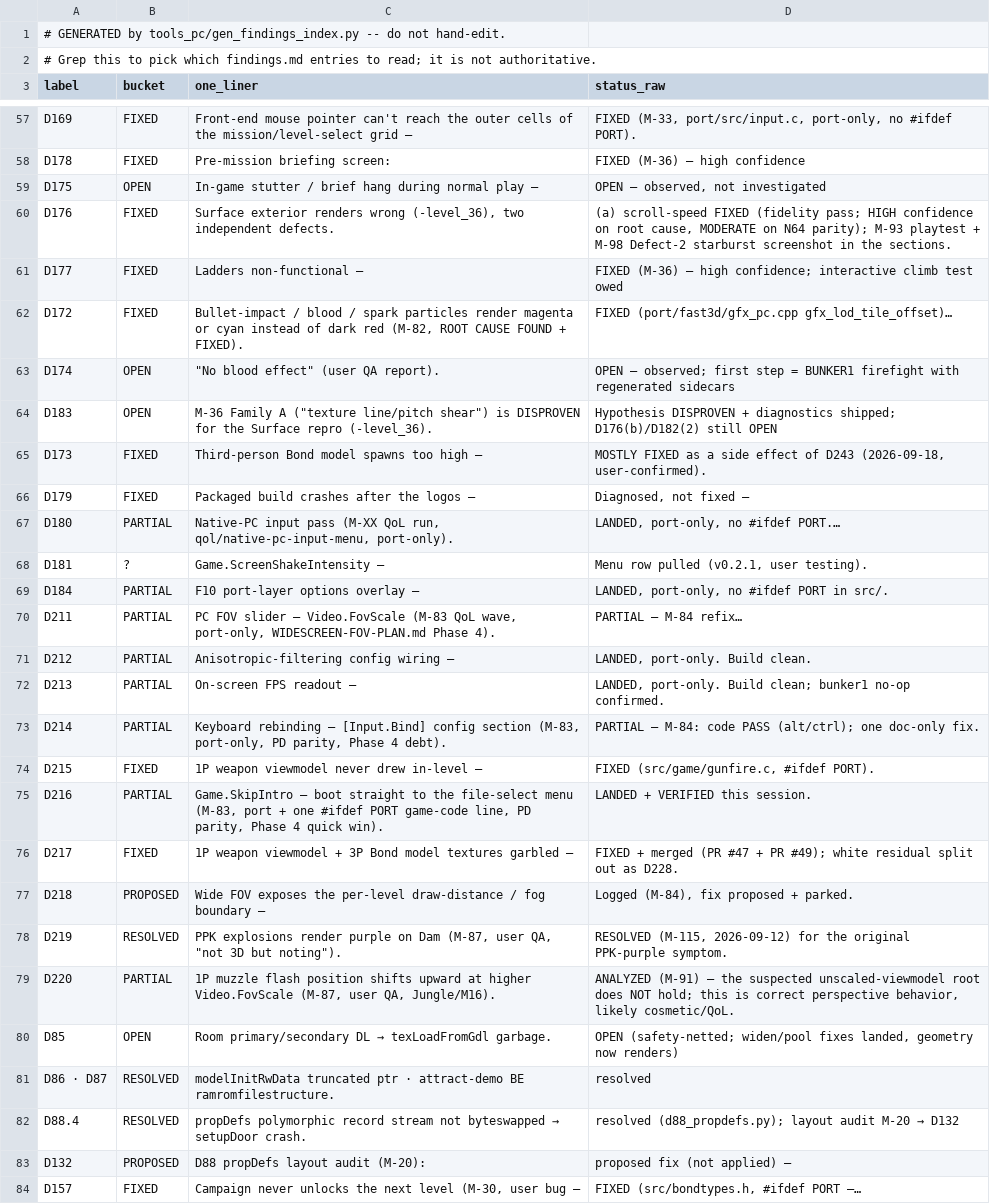
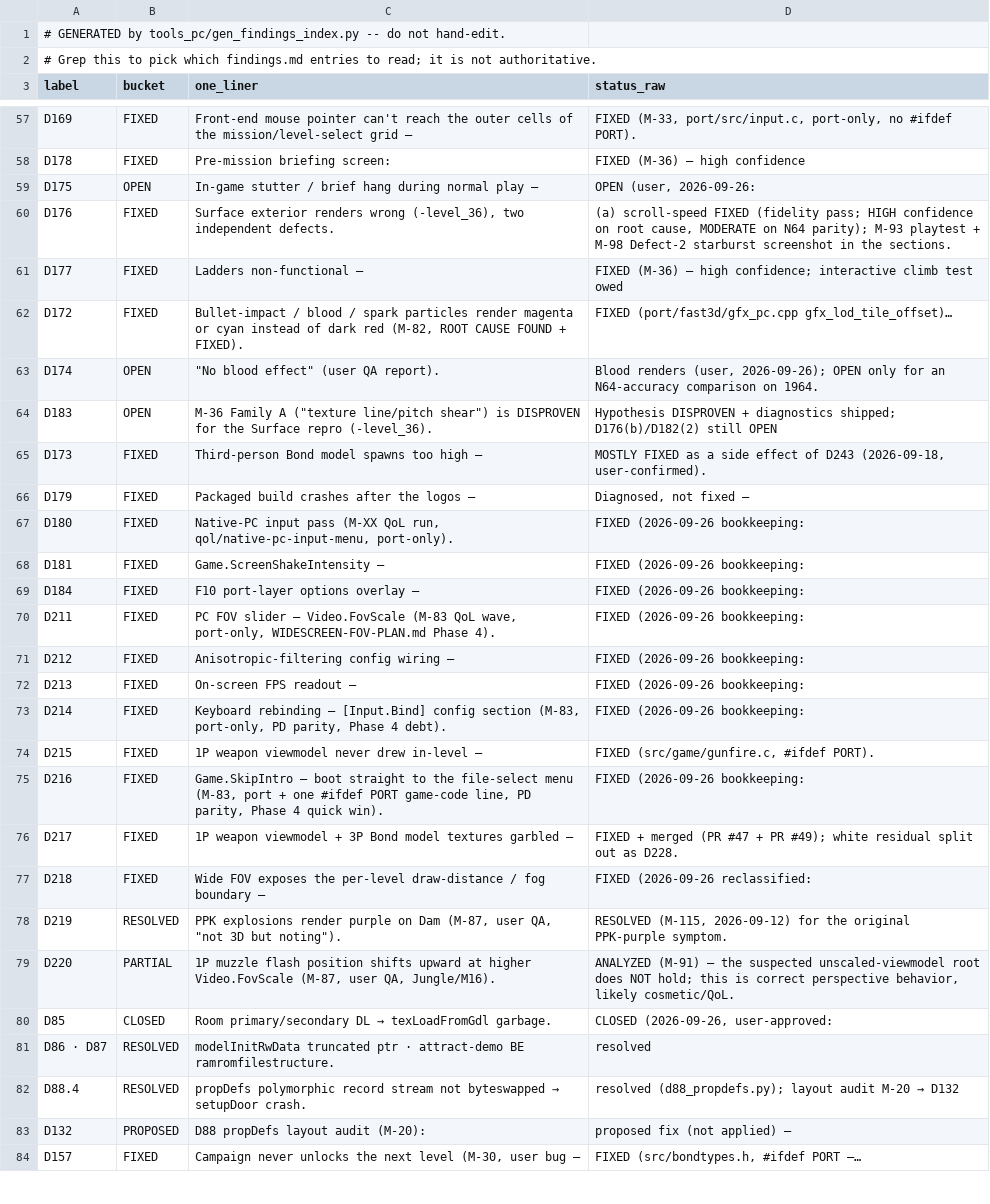
Before and after one commit to danturn/goldeneye-pc-port, a CSV file: docs/dev/findings-index.csv, drawn as a sheet; only a part is shown, gaps mark what is left out; the diff covers the shown part only.

Commit message:
Findings bookkeeping: user status calls + stale-row cleanup (M-201)
User-confirmed fixed/closed: D289 D285 D160 D156 D152 D235; approved
closes D286 D296 D85, D323 parked as an enhancement; D218 shipped as
DrawDistance. Shipped QoL rows D180-D216 and D333-D338 marked fixed;
D318/D320/D321 fixed via D329; D236 sub-passes D265-D280 closed.
D186/D339/D202/D207/D174/D308 annotated with user direction.

```diff
--- a/docs/dev/findings-index.csv
+++ b/docs/dev/findings-index.csv
@@ -58,3 +58,3 @@ D169,FIXED,Front-end mouse pointer can't reach the outer cells of the mission/le
 D178,FIXED,Pre-mission briefing screen:,FIXED (M-36) — high confidence
-D175,OPEN,In-game stutter / brief hang during normal play —,"OPEN — observed, not investigated"
+D175,OPEN,In-game stutter / brief hang during normal play —,"OPEN (user, 2026-09-26:"
 D176,FIXED,"Surface exterior renders wrong (-level_36), two independent defects.","(a) scroll-speed FIXED (fidelity pass; HIGH confidence on root cause, MODERATE on N64 parity); M-93 playtest + M-98 Defect-2 starburst screenshot in the sections."
@@ -62,3 +62,3 @@ D177,FIXED,Ladders non-functional —,FIXED (M-36) — high confidence; interact
 D172,FIXED,"Bullet-impact / blood / spark particles render magenta or cyan instead of dark red (M-82, ROOT CAUSE FOUND + FIXED).",FIXED (port/fast3d/gfx_pc.cpp gfx_lod_tile_offset)…
-D174,OPEN,"""No blood effect"" (user QA report).",OPEN — observed; first step = BUNKER1 firefight with regenerated sidecars
+D174,OPEN,"""No blood effect"" (user QA report).","Blood renders (user, 2026-09-26); OPEN only for an N64-accuracy comparison on 1964."
 D183,OPEN,"M-36 Family A (""texture line/pitch shear"") is DISPROVEN for the Surface repro (-level_36).",Hypothesis DISPROVEN + diagnostics shipped; D176(b)/D182(2) still OPEN
@@ -66,16 +66,16 @@ D173,FIXED,Third-person Bond model spawns too high —,"MOSTLY FIXED as a side e
 D179,FIXED,Packaged build crashes after the logos —,"Diagnosed, not fixed —"
-D180,PARTIAL,"Native-PC input pass (M-XX QoL run, qol/native-pc-input-menu, port-only).","LANDED, port-only, no #ifdef PORT.…"
-D181,?,Game.ScreenShakeIntensity —,"Menu row pulled (v0.2.1, user testing)."
-D184,PARTIAL,F10 port-layer options overlay —,"LANDED, port-only, no #ifdef PORT in src/."
-D211,PARTIAL,"PC FOV slider — Video.FovScale (M-83 QoL wave, port-only, WIDESCREEN-FOV-PLAN.md Phase 4).",PARTIAL — M-84 refix…
-D212,PARTIAL,Anisotropic-filtering config wiring —,"LANDED, port-only. Build clean."
-D213,PARTIAL,On-screen FPS readout —,"LANDED, port-only. Build clean; bunker1 no-op confirmed."
-D214,PARTIAL,"Keyboard rebinding — [Input.Bind] config section (M-83, port-only, PD parity, Phase 4 debt).",PARTIAL — M-84: code PASS (alt/ctrl); one doc-only fix.
+D180,FIXED,"Native-PC input pass (M-XX QoL run, qol/native-pc-input-menu, port-only).",FIXED (2026-09-26 bookkeeping:
+D181,FIXED,Game.ScreenShakeIntensity —,FIXED (2026-09-26 bookkeeping:
+D184,FIXED,F10 port-layer options overlay —,FIXED (2026-09-26 bookkeeping:
+D211,FIXED,"PC FOV slider — Video.FovScale (M-83 QoL wave, port-only, WIDESCREEN-FOV-PLAN.md Phase 4).",FIXED (2026-09-26 bookkeeping:
+D212,FIXED,Anisotropic-filtering config wiring —,FIXED (2026-09-26 bookkeeping:
+D213,FIXED,On-screen FPS readout —,FIXED (2026-09-26 bookkeeping:
+D214,FIXED,"Keyboard rebinding — [Input.Bind] config section (M-83, port-only, PD parity, Phase 4 debt).",FIXED (2026-09-26 bookkeeping:
 D215,FIXED,1P weapon viewmodel never drew in-level —,"FIXED (src/game/gunfire.c, #ifdef PORT)."
-D216,PARTIAL,"Game.SkipIntro — boot straight to the file-select menu (M-83, port + one #ifdef PORT game-code line, PD parity, Phase 4 quick win).",LANDED + VERIFIED this session.
+D216,FIXED,"Game.SkipIntro — boot straight to the file-select menu (M-83, port + one #ifdef PORT game-code line, PD parity, Phase 4 quick win).",FIXED (2026-09-26 bookkeeping:
 D217,FIXED,1P weapon viewmodel + 3P Bond model textures garbled —,FIXED + merged (PR #47 + PR #49); white residual split out as D228.
-D218,PROPOSED,Wide FOV exposes the per-level draw-distance / fog boundary —,"Logged (M-84), fix proposed + parked."
+D218,FIXED,Wide FOV exposes the per-level draw-distance / fog boundary —,FIXED (2026-09-26 reclassified:
 D219,RESOLVED,"PPK explosions render purple on Dam (M-87, user QA, ""not 3D but noting"").","RESOLVED (M-115, 2026-09-12) for the original PPK-purple symptom."
 D220,PARTIAL,"1P muzzle flash position shifts upward at higher Video.FovScale (M-87, user QA, Jungle/M16).","ANALYZED (M-91) — the suspected unscaled-viewmodel root does NOT hold; this is correct perspective behavior, likely cosmetic/QoL."
-D85,OPEN,Room primary/secondary DL → texLoadFromGdl garbage.,"OPEN (safety-netted; widen/pool fixes landed, geometry now renders)"
+D85,CLOSED,Room primary/secondary DL → texLoadFromGdl garbage.,"CLOSED (2026-09-26, user-approved:"
 D86 · D87,RESOLVED,modelInitRwData truncated ptr · attract-demo BE ramromfilestructure.,resolved
```
Also changed, not shown: 73 edited cells elsewhere in this file, 1 other file.
